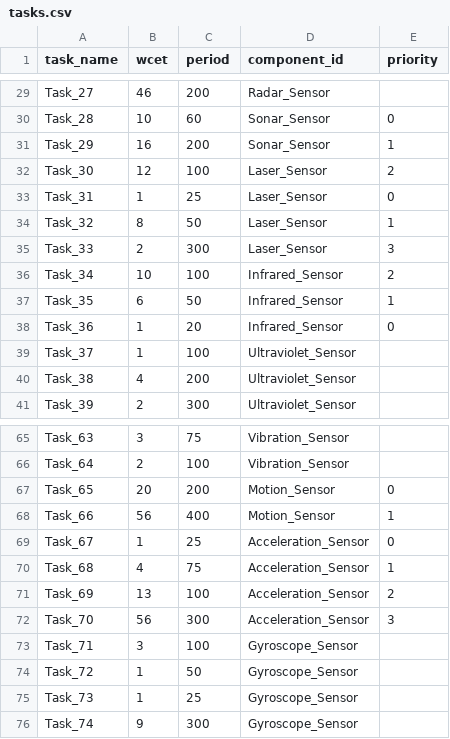
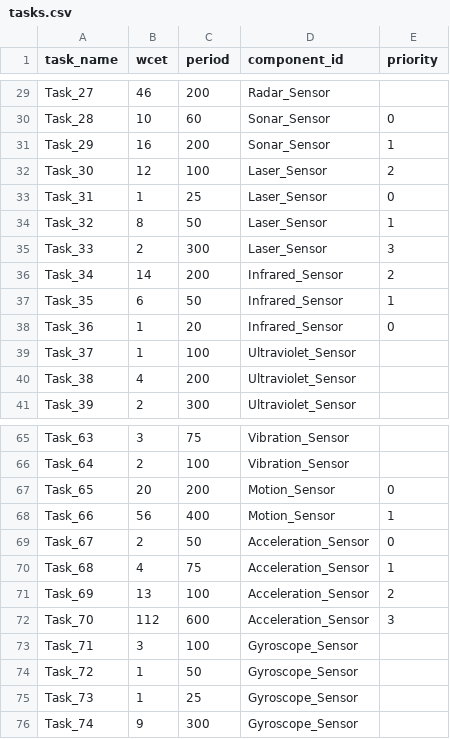
Before and after one commit to Anshjyot/02225Project, a CSV file: test_cases/6-gigantic-test-case/tasks.csv, drawn as a sheet; only a part is shown, gaps mark what is left out; the diff covers the shown part only.

```diff
--- a/test_cases/6-gigantic-test-case/tasks.csv
+++ b/test_cases/6-gigantic-test-case/tasks.csv
@@ -35,3 +35,3 @@ Task_32,8,50,Laser_Sensor,1
 Task_33,2,300,Laser_Sensor,3
-Task_34,10,100,Infrared_Sensor,2
+Task_34,14,200,Infrared_Sensor,2
 Task_35,6,50,Infrared_Sensor,1
@@ -68,6 +68,6 @@ Task_65,20,200,Motion_Sensor,0
 Task_66,56,400,Motion_Sensor,1
-Task_67,1,25,Acceleration_Sensor,0
+Task_67,2,50,Acceleration_Sensor,0
 Task_68,4,75,Acceleration_Sensor,1
 Task_69,13,100,Acceleration_Sensor,2
-Task_70,56,300,Acceleration_Sensor,3
+Task_70,112,600,Acceleration_Sensor,3
 Task_71,3,100,Gyroscope_Sensor,
```
Also changed, not shown: 47 edited cells elsewhere in this file, test_cases/3-medium-test-case/tasks.csv, test_cases/4-large-test-case/budgets.csv, 10 other files.
